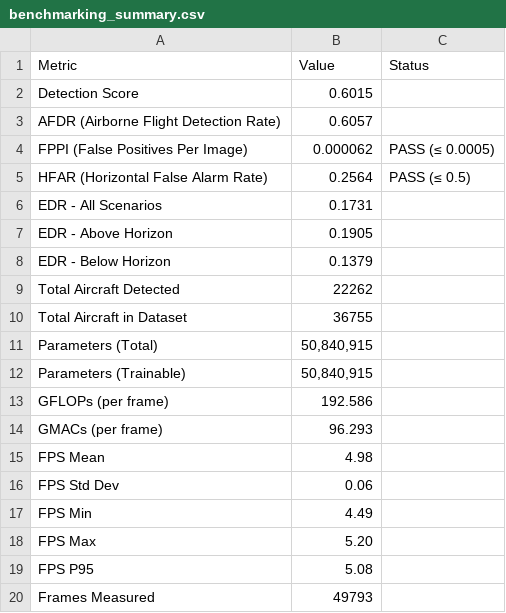
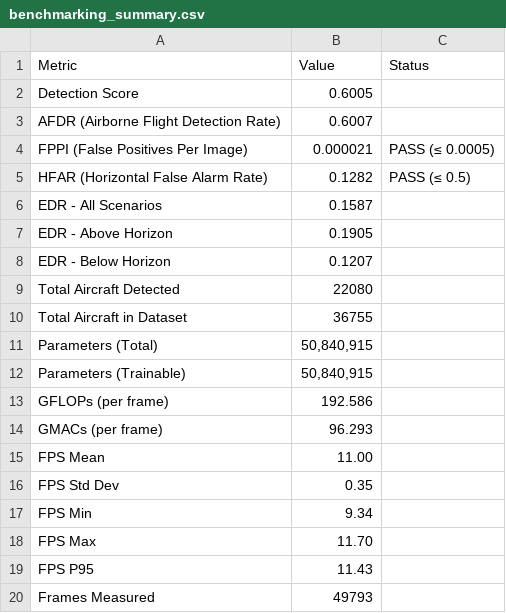
Before and after one commit to MaxB-RnD/Vision-Based-Sense-and-Avoid, a CSV file: results/core_improvement/hrnetw32/benchmarking_summary.csv, drawn as a sheet.

```diff
--- a/results/core_improvement/hrnetw32/benchmarking_summary.csv
+++ b/results/core_improvement/hrnetw32/benchmarking_summary.csv
@@ -1,10 +1,10 @@
 Metric,Value,Status
-Detection Score,0.6015,
-AFDR (Airborne Flight Detection Rate),0.6057,
-FPPI (False Positives Per Image),0.000062,PASS (≤ 0.0005)
-HFAR (Horizontal False Alarm Rate),0.2564,PASS (≤ 0.5)
-EDR - All Scenarios,0.1731,
+Detection Score,0.6005,
+AFDR (Airborne Flight Detection Rate),0.6007,
+FPPI (False Positives Per Image),0.000021,PASS (≤ 0.0005)
+HFAR (Horizontal False Alarm Rate),0.1282,PASS (≤ 0.5)
+EDR - All Scenarios,0.1587,
 EDR - Above Horizon,0.1905,
-EDR - Below Horizon,0.1379,
-Total Aircraft Detected,22262,
+EDR - Below Horizon,0.1207,
+Total Aircraft Detected,22080,
 Total Aircraft in Dataset,36755,
@@ -14,7 +14,7 @@ GFLOPs (per frame),192.586,
 GMACs (per frame),96.293,
-FPS Mean,4.98,
-FPS Std Dev,0.06,
-FPS Min,4.49,
-FPS Max,5.20,
-FPS P95,5.08,
+FPS Mean,11.00,
+FPS Std Dev,0.35,
+FPS Min,9.34,
+FPS Max,11.70,
+FPS P95,11.43,
 Frames Measured,49793,
```
Also changed, not shown: results/core_improvement/efficientvitb2/benchmarking_summary.csv, results/core_improvement/efficientvitm2/benchmarking_summary.csv, 9 other files.
